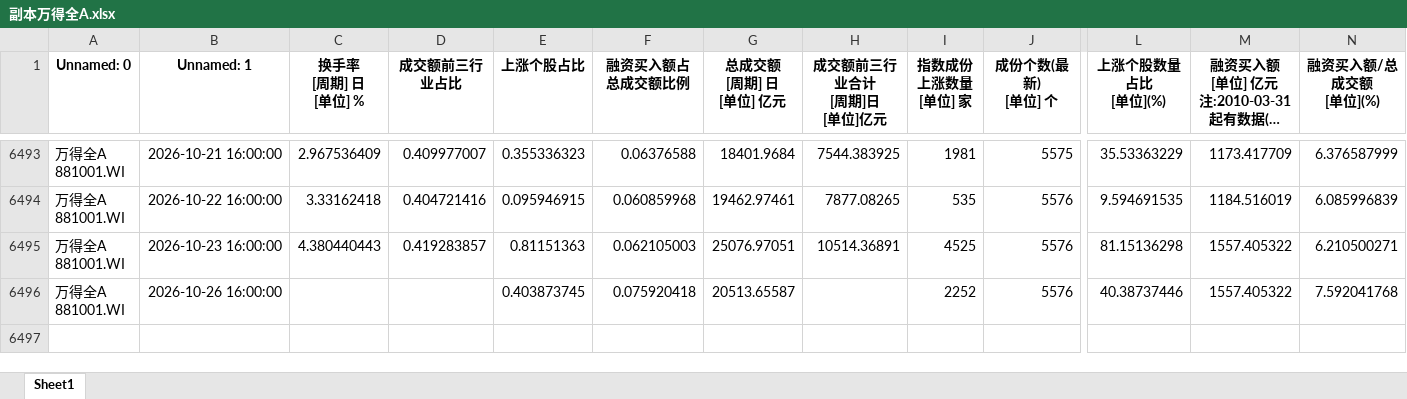
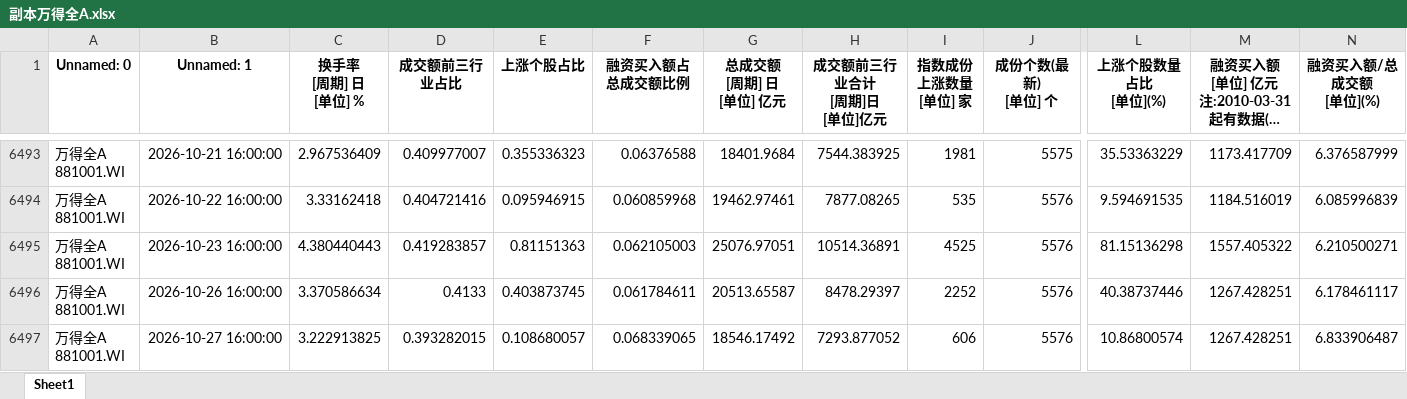
Before and after one commit to moriatyj/share, an Excel workbook: docs/副本万得全A.xlsx, sheet Sheet1, drawn as a sheet; only a part is shown, gaps mark what is left out; long unchanged cells end in …; values as stored, in another font and other column widths than the file's, no borders; rows hold the shown columns only; ↵ is a line break in a cell; the diff names each change by its address in the sheet, - before the commit and + after, or states it on an @@ line.

```diff
--- a/docs/副本万得全A.xlsx (sheet Sheet1)
+++ b/docs/副本万得全A.xlsx (sheet Sheet1)
-C6496 (换手率 [周期] 日 [单位] %): (empty)
+C6496 (换手率 [周期] 日 [单位] %): 3.370586634
-D6496 (成交额前三行业占比): (empty)
+D6496 (成交额前三行业占比): 0.4133
-F6496 (融资买入额占总成交额比例): 0.075920418
+F6496 (融资买入额占总成交额比例): 0.061784611
-H6496 (成交额前三行业合计 [周期]日 [单位]亿元): (empty)
+H6496 (成交额前三行业合计 [周期]日 [单位]亿元): 8478.29397
-M6496: 1557.405322
+M6496: 1267.428251
-N6496 (融资买入额/总成交额 [单位](%)): 7.592041768
+N6496 (融资买入额/总成交额 [单位](%)): 6.178461117
+row 6497: 万得全A ↵ 881001.WI | 2026-10-27 16:00:00 | 3.222913825 | 0.393282015 | 0.108680057 | 0.068339065 | 18546.17492 | 7293.877052 | 606 | 5576 | 10.86800574 | 1267.428251 | 6.833906487
```
Also changed, not shown: docs/情绪指标_结果.xlsx, 副本万得全A.xlsx, 10 other files.
